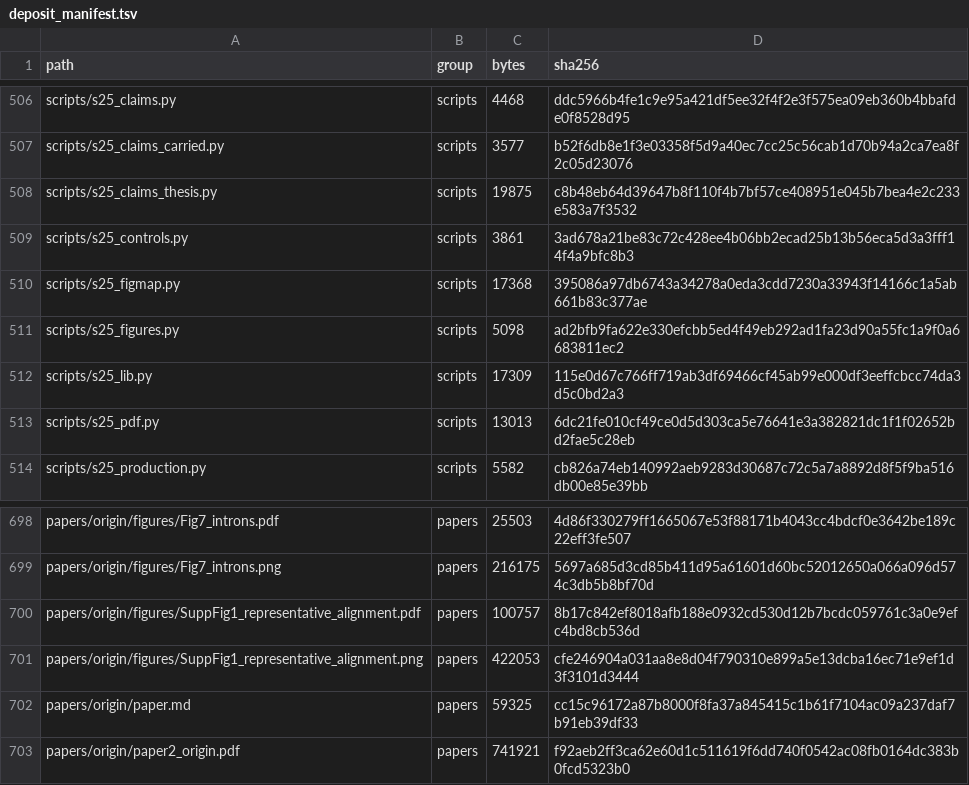
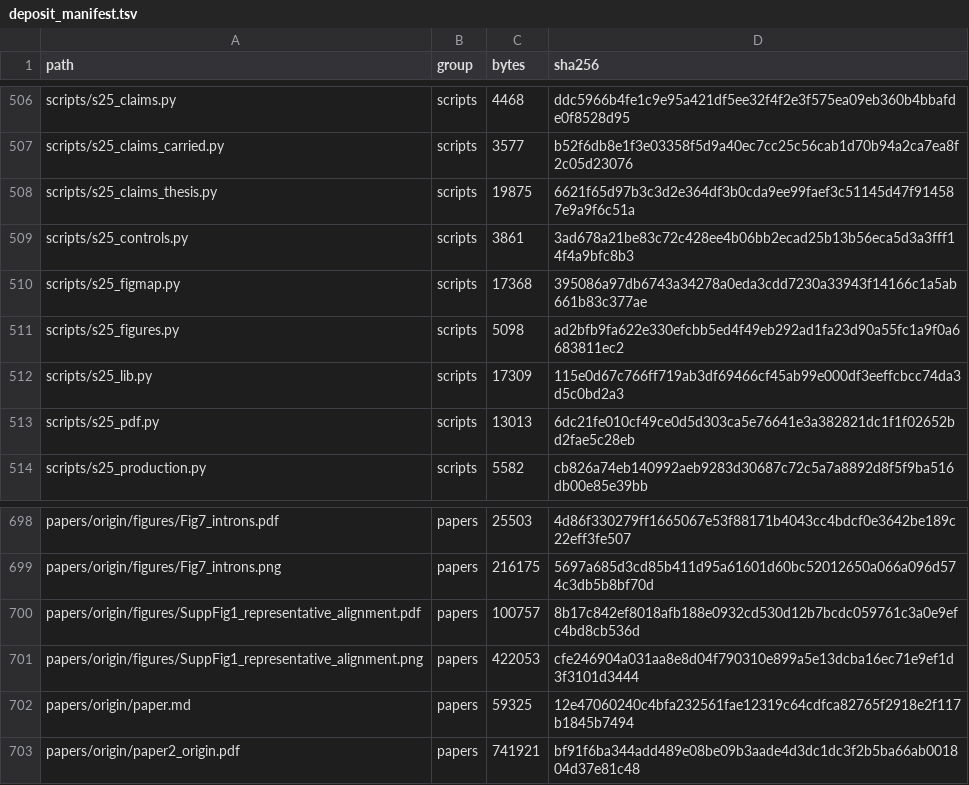
Before and after one commit to gddickinson/ip3r_genes, a TSV file: papers/origin/deposit_manifest.tsv, drawn as a sheet; only a part is shown, gaps mark what is left out.

```diff
--- a/papers/origin/deposit_manifest.tsv
+++ b/papers/origin/deposit_manifest.tsv
@@ -507,3 +507,3 @@ scripts/s25_claims.py	scripts	4468	ddc5966b4fe1c9e95a421df5ee32f4f2e3f575ea09eb3
 scripts/s25_claims_carried.py	scripts	3577	b52f6db8e1f3e03358f5d9a40ec7cc25c56cab1d70b94a2ca7ea8f2c05d23076
-scripts/s25_claims_thesis.py	scripts	19875	c8b48eb64d39647b8f110f4b7bf57ce408951e045b7bea4e2c233e583a7f3532
+scripts/s25_claims_thesis.py	scripts	19875	6621f65d97b3c3d2e364df3b0cda9ee99faef3c51145d47f914587e9a9f6c51a
 scripts/s25_controls.py	scripts	3861	3ad678a21be83c72c428ee4b06bb2ecad25b13b56eca5d3a3fff14f4a9bfc8b3
@@ -701,3 +701,3 @@ papers/origin/figures/SuppFig1_representative_alignment.pdf	papers	100757	8b17c8
 papers/origin/figures/SuppFig1_representative_alignment.png	papers	422053	cfe246904a031aa8e8d04f790310e899a5e13dcba16ec71e9ef1d3f3101d3444
-papers/origin/paper.md	papers	59325	cc15c96172a87b8000f8fa37a845415c1b61f7104ac09a237daf7b91eb39df33
-papers/origin/paper2_origin.pdf	papers	741921	f92aeb2ff3ca62e60d1c511619f6dd740f0542ac08fb0164dc383b0fcd5323b0
+papers/origin/paper.md	papers	59325	12e47060240c4bfa232561fae12319c64cdfca82765f2918e2f117b1845b7494
+papers/origin/paper2_origin.pdf	papers	741921	bf91f6ba344add489e08be09b3aade4d3dc1dc3f2b5ba66ab001804d37e81c48
```
Also changed, not shown: manuscript/deposit_manifest.tsv, papers/archive/deposit_manifest.tsv, 30 other files.
